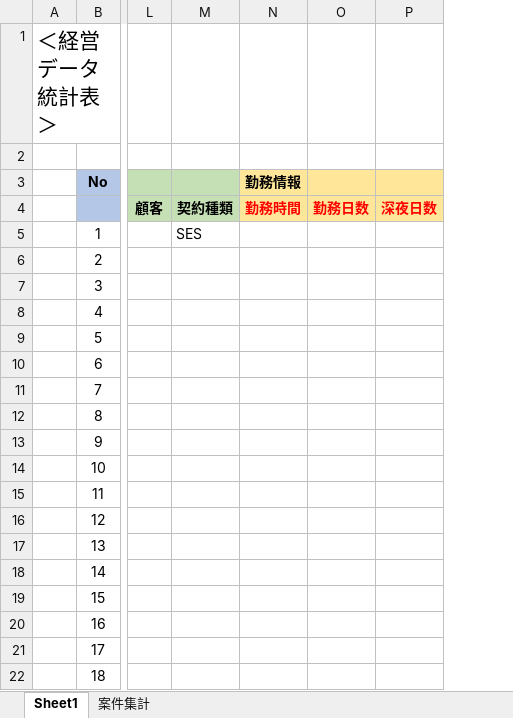
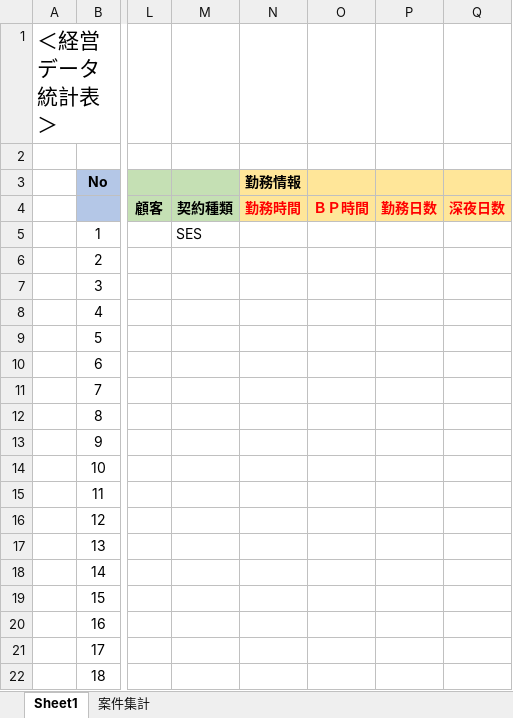
Before and after one commit to ebusiness/ebusiness, an Excel workbook: media/attachment/attendance_format.xlsx, sheet Sheet1, drawn as a sheet; only a part is shown, gaps mark what is left out; values as stored, in another font and other column widths than the file's, no borders; the diff names each change by its address in the sheet, - before the commit and + after, or states it on an @@ line.

```diff
--- a/media/attachment/attendance_format.xlsx (sheet Sheet1)
+++ b/media/attachment/attendance_format.xlsx (sheet Sheet1)
+column O, row 4: ＢＰ時間
```
Also changed, not shown: formulas that keep their value, 7 other files.
